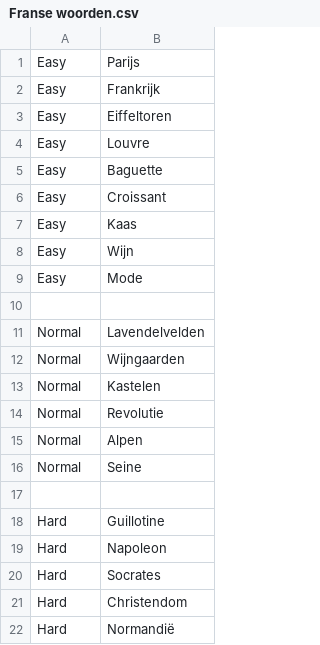
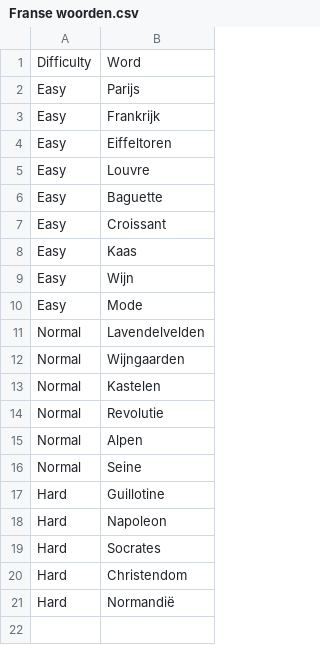
Before and after one commit to Azziezu/2024_its_in_game, a CSV file: Resources/Franse woorden.csv, drawn as a sheet; removed rows and columns are numbered as before the commit, all else as after; the diff names each change by its address in the sheet, - before the commit and + after, or states it on an @@ line.

Commit message:
Lege regels verwijderd en header toegevoegd aan csv

```diff
--- a/Resources/Franse woorden.csv
+++ b/Resources/Franse woorden.csv
+row 1: Difficulty | Word
-row 10: (empty)
-row 17: (empty)
```
